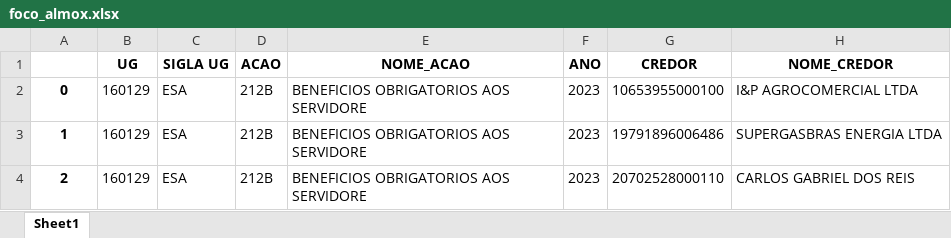
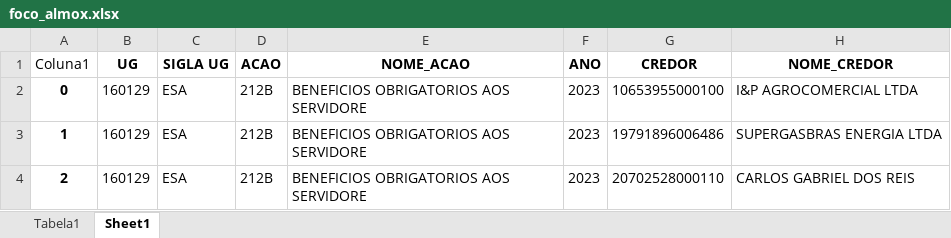
Before and after one commit to DiogoPqdt/Dashboard_ESA, an Excel workbook: notebook/foco_almox.xlsx, sheet Sheet1, drawn as a sheet; only a part is shown; values as stored, in another font and other column widths than the file's, no borders; table styles not drawn; the diff names each change by its address in the sheet, - before the commit and + after, or states it on an @@ line.

```diff
--- a/notebook/foco_almox.xlsx (sheet Sheet1)
+++ b/notebook/foco_almox.xlsx (sheet Sheet1)
+sheet tab: Tabela1
-A1: (empty)
+A1: Coluna1
```
Also changed, not shown: base_dados/Recursos_Disponiveis.xlsx, 2 other files.
